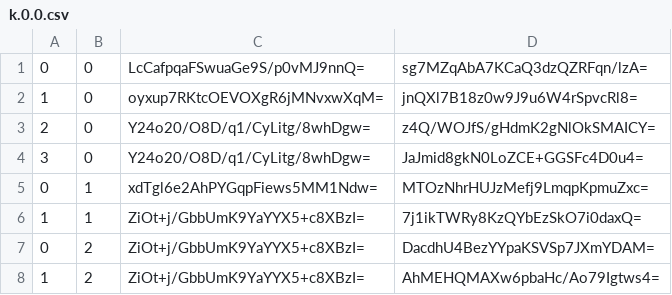
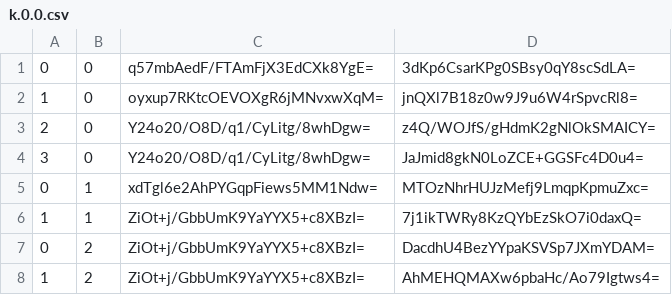
Before and after one commit to counterfitninja/chilled-nether, a CSV file: tiles/zoom.-2/metadata/k.0.0.csv, drawn as a sheet.

```diff
--- a/tiles/zoom.-2/metadata/k.0.0.csv
+++ b/tiles/zoom.-2/metadata/k.0.0.csv
@@ -1,2 +1,2 @@
-0,0,LcCafpqaFSwuaGe9S/p0vMJ9nnQ=,sg7MZqAbA7KCaQ3dzQZRFqn/lzA=
+0,0,q57mbAedF/FTAmFjX3EdCXk8YgE=,3dKp6CsarKPg0SBsy0qY8scSdLA=
 1,0,oyxup7RKtcOEVOXgR6jMNvxwXqM=,jnQXl7B18z0w9J9u6W4rSpvcRl8=
```
Also changed, not shown: tiles/zoom.-1/metadata/k.0.0.csv, tiles/zoom.0/metadata/k.0.0.csv, 1 other file.
